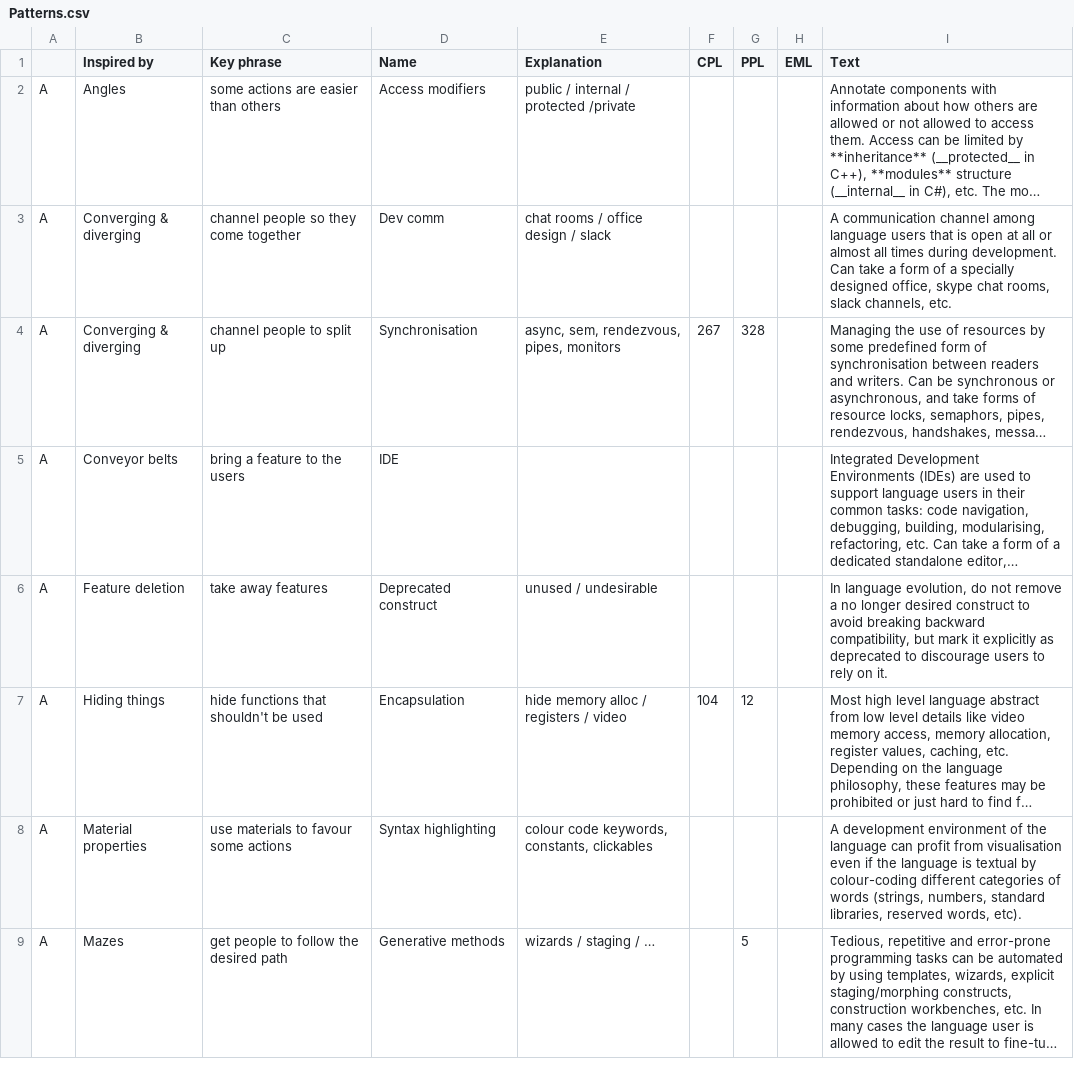
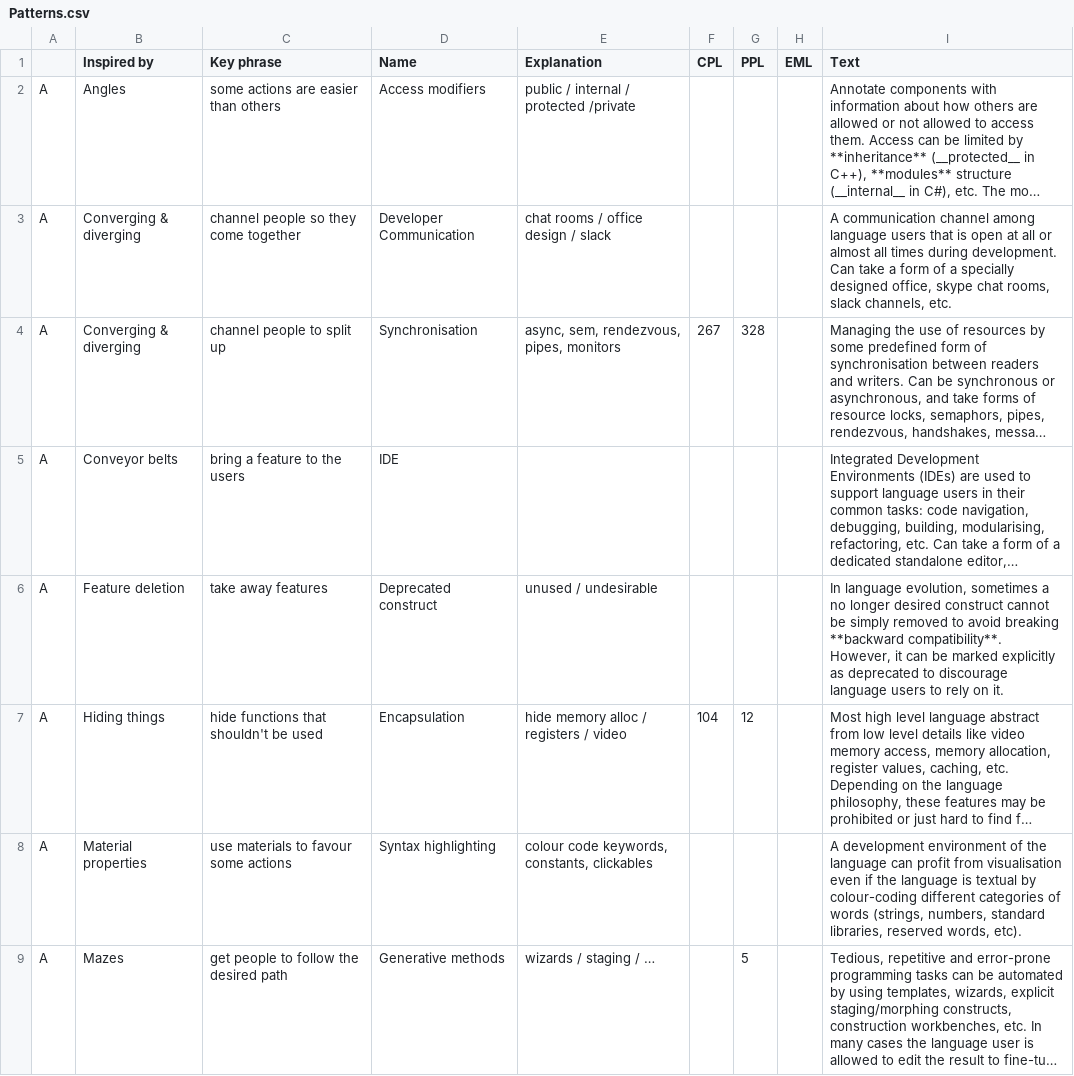
Before and after one commit to slebok/slebok.github.io, a CSV file: dyol/Patterns.csv, drawn as a sheet; only a part is shown; long unchanged cells end in …; the diff covers the shown part only; the diff names each change by its address in the sheet, - before the commit and + after, or states it on an @@ line.

```diff
--- a/dyol/Patterns.csv
+++ b/dyol/Patterns.csv
-D3 (Name): Dev comm
+D3 (Name): Developer Communication
-I6 (Text): …language evolution, do not remove a no longer desired construct to avoid breaking backward compatibility, but mark it explicitly as deprecated to discourage users to…
+I6 (Text): …language evolution, sometimes a no longer desired construct cannot be simply removed to avoid breaking **backward compatibility**. However, it can be marked explicitly as deprecated to discourage language users to…
```
Also changed, not shown: 1 added row, 1 removed row and 41 edited cells elsewhere in this file, 4 other files.
